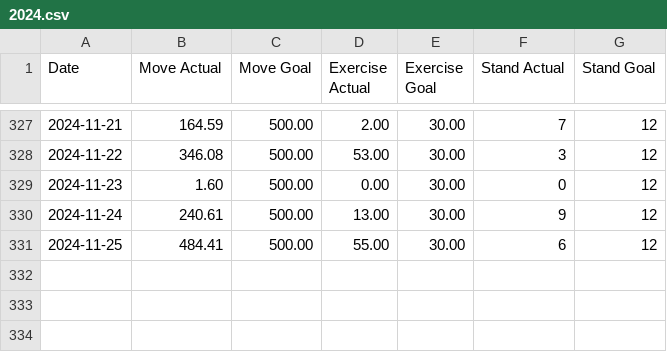
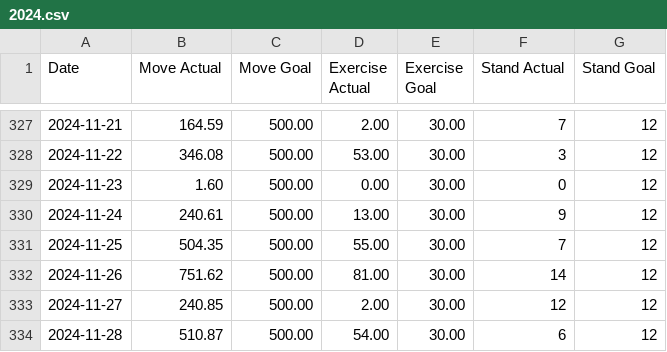
Before and after one commit to malinkang/health, a CSV file: activity/2024.csv, drawn as a sheet; only a part is shown, gaps mark what is left out.

Commit message:
Update activity

```diff
--- a/activity/2024.csv
+++ b/activity/2024.csv
@@ -330,2 +330,5 @@ Date,Move Actual,Move Goal,Exercise Actual,Exercise Goal,Stand Actual,Stand Goal
 2024-11-24,240.61,500.00,13.00,30.00,9,12
-2024-11-25,484.41,500.00,55.00,30.00,6,12
+2024-11-25,504.35,500.00,55.00,30.00,7,12
+2024-11-26,751.62,500.00,81.00,30.00,14,12
+2024-11-27,240.85,500.00,2.00,30.00,12,12
+2024-11-28,510.87,500.00,54.00,30.00,6,12
```
